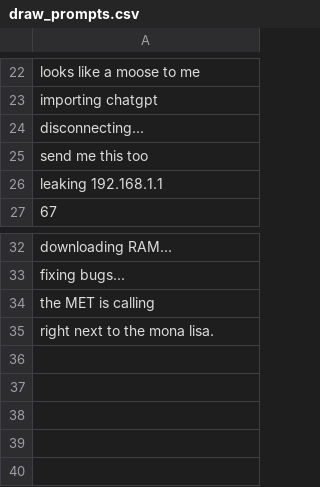
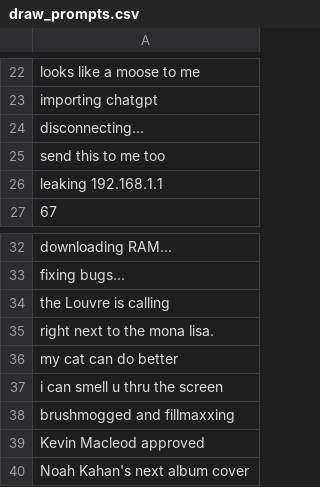
Before and after one commit to kschneider12/Sketchy-Connections, a CSV file: client/assets/draw_prompts.csv, drawn as a sheet; only a part is shown, gaps mark what is left out.

```diff
--- a/client/assets/draw_prompts.csv
+++ b/client/assets/draw_prompts.csv
@@ -24,3 +24,3 @@ importing chatgpt
 disconnecting...
-send me this too
+send this to me too
 leaking 192.168.1.1
@@ -33,3 +33,8 @@ downloading RAM...
 fixing bugs...
-the MET is calling
+the Louvre is calling
 right next to the mona lisa.
+my cat can do better
+i can smell u thru the screen
+brushmogged and fillmaxxing
+Kevin Macleod approved
+Noah Kahan's next album cover
```
Also changed, not shown: client/assets/guess_prompts.csv.
